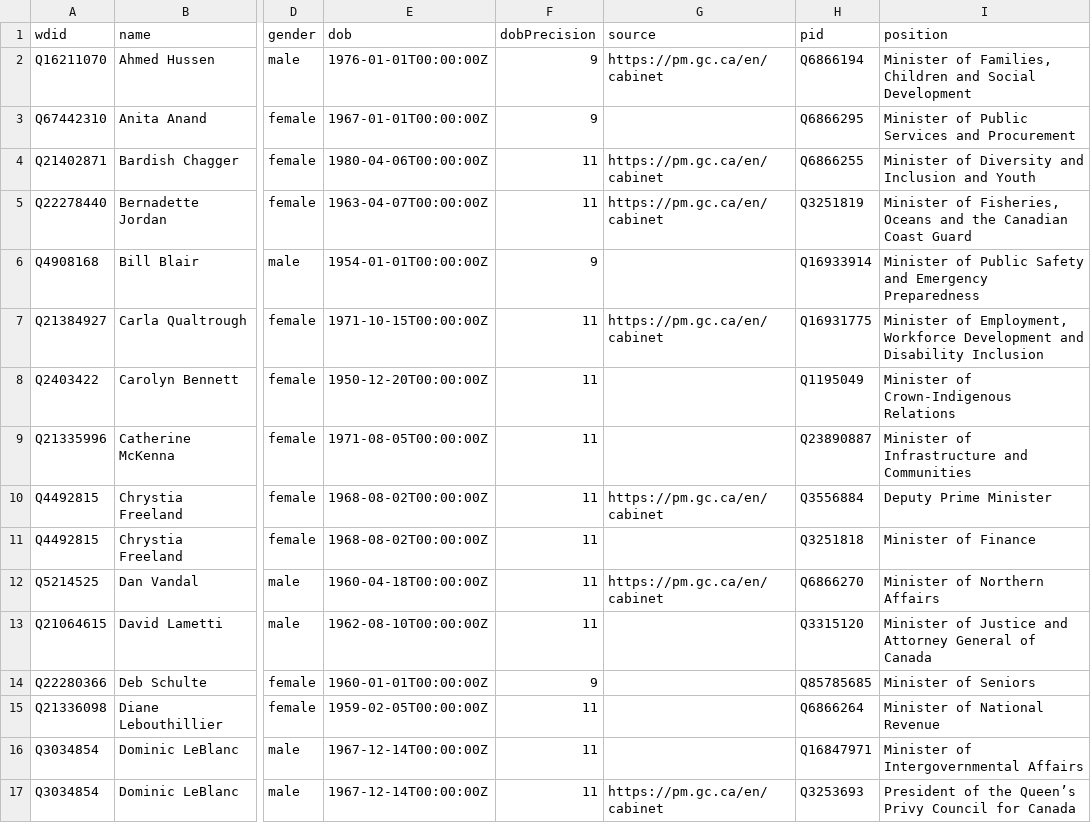
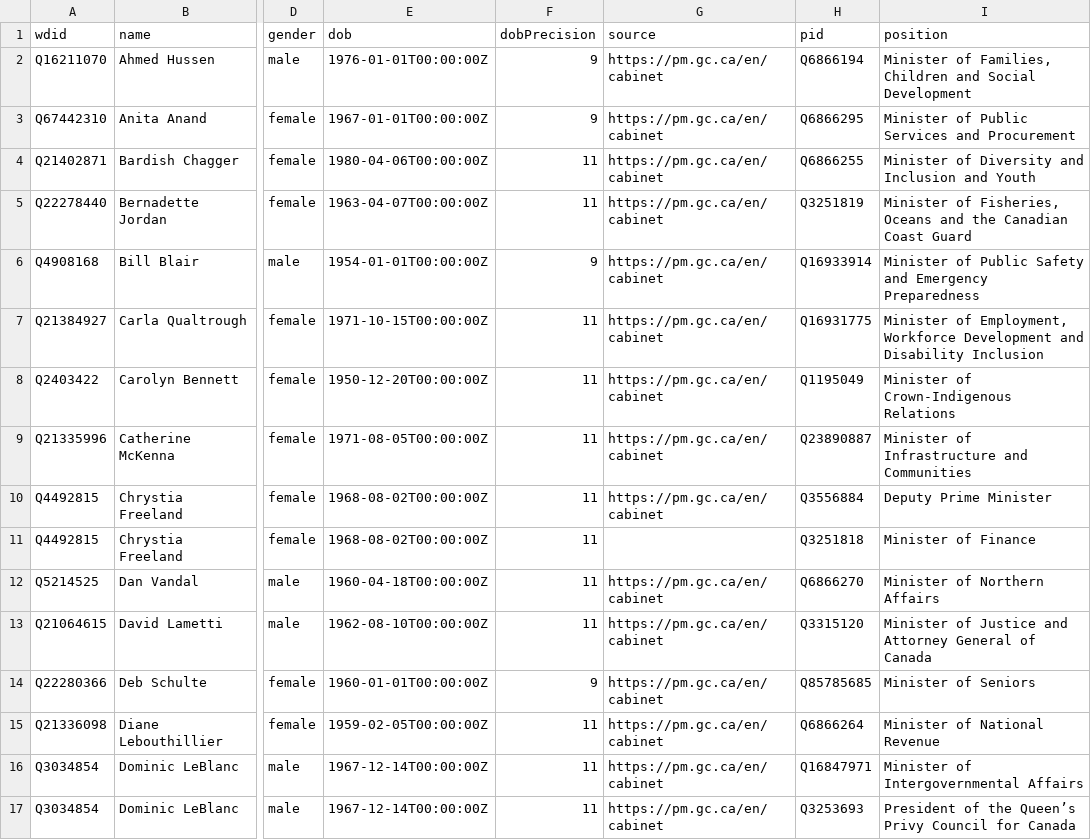
Before and after one commit to every-politician-scrapers/canada-cabinet, a CSV file: data/wikidata.csv, drawn as a sheet; only a part is shown, gaps mark what is left out; the diff covers the shown part only; the diff names each change by its address in the sheet, - before the commit and + after, or states it on an @@ line.

Commit message:
refresh data

```diff
--- a/data/wikidata.csv
+++ b/data/wikidata.csv
-G3 (source): (empty)
+G3 (source): https://pm.gc.ca/en/cabinet
-G6 (source): (empty)
+G6 (source): https://pm.gc.ca/en/cabinet
-G8:G9 (source): (empty)
+G8:G9 (source): https://pm.gc.ca/en/cabinet
-G13:G16 (source): (empty)
+G13:G16 (source): https://pm.gc.ca/en/cabinet
```
Also changed, not shown: 15 edited cells elsewhere in this file.
